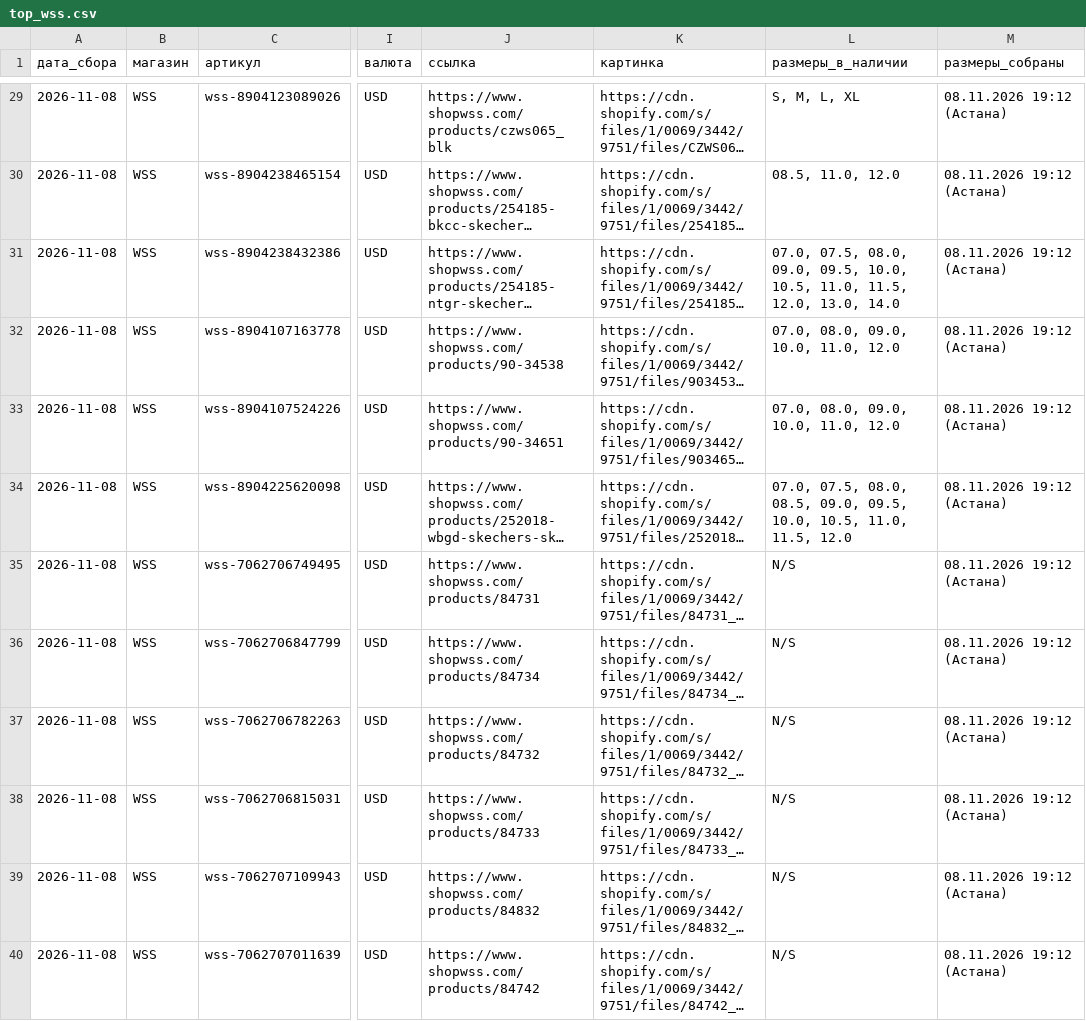
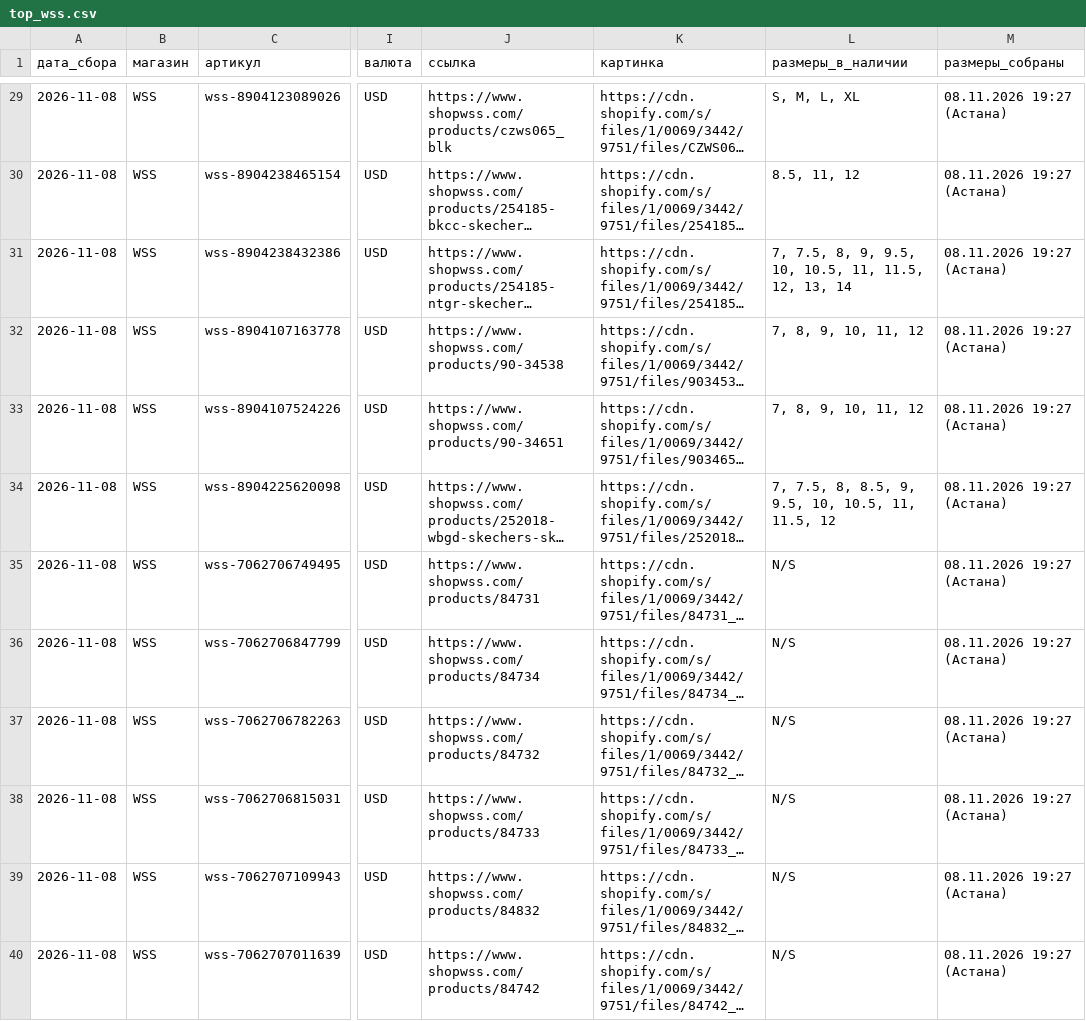
Before and after one commit to labramostore/kursy, a CSV file: top_wss.csv, drawn as a sheet; only a part is shown, gaps mark what is left out; long unchanged cells end in …; the diff covers the shown part only; the diff names each change by its address in the sheet, - before the commit and + after, or states it on an @@ line.

```diff
--- a/top_wss.csv
+++ b/top_wss.csv
-M29:M40 (размеры_собраны): 08.11.2026 19:12 (Астана)
+M29:M40 (размеры_собраны): 08.11.2026 19:27 (Астана)
-L30 (размеры_в_наличии): 08.5, 11.0, 12.0
+L30 (размеры_в_наличии): 8.5, 11, 12
-L31 (размеры_в_наличии): 07.0, 07.5, 08.0, 09.0, 09.5, 10.0, 10.5, 11.0, 11.5, 12.0, 13.0, 14.0
+L31 (размеры_в_наличии): 7, 7.5, 8, 9, 9.5, 10, 10.5, 11, 11.5, 12, 13, 14
-L32:L33 (размеры_в_наличии): 07.0, 08.0, 09.0, 10.0, 11.0, 12.0
+L32:L33 (размеры_в_наличии): 7, 8, 9, 10, 11, 12
-L34 (размеры_в_наличии): 07.0, 07.5, 08.0, 08.5, 09.0, 09.5, 10.0, 10.5, 11.0, 11.5, 12.0
+L34 (размеры_в_наличии): 7, 7.5, 8, 8.5, 9, 9.5, 10, 10.5, 11, 11.5, 12
```
Also changed, not shown: 49 edited cells elsewhere in this file, top_asphaltgold.csv, 2 other files.
